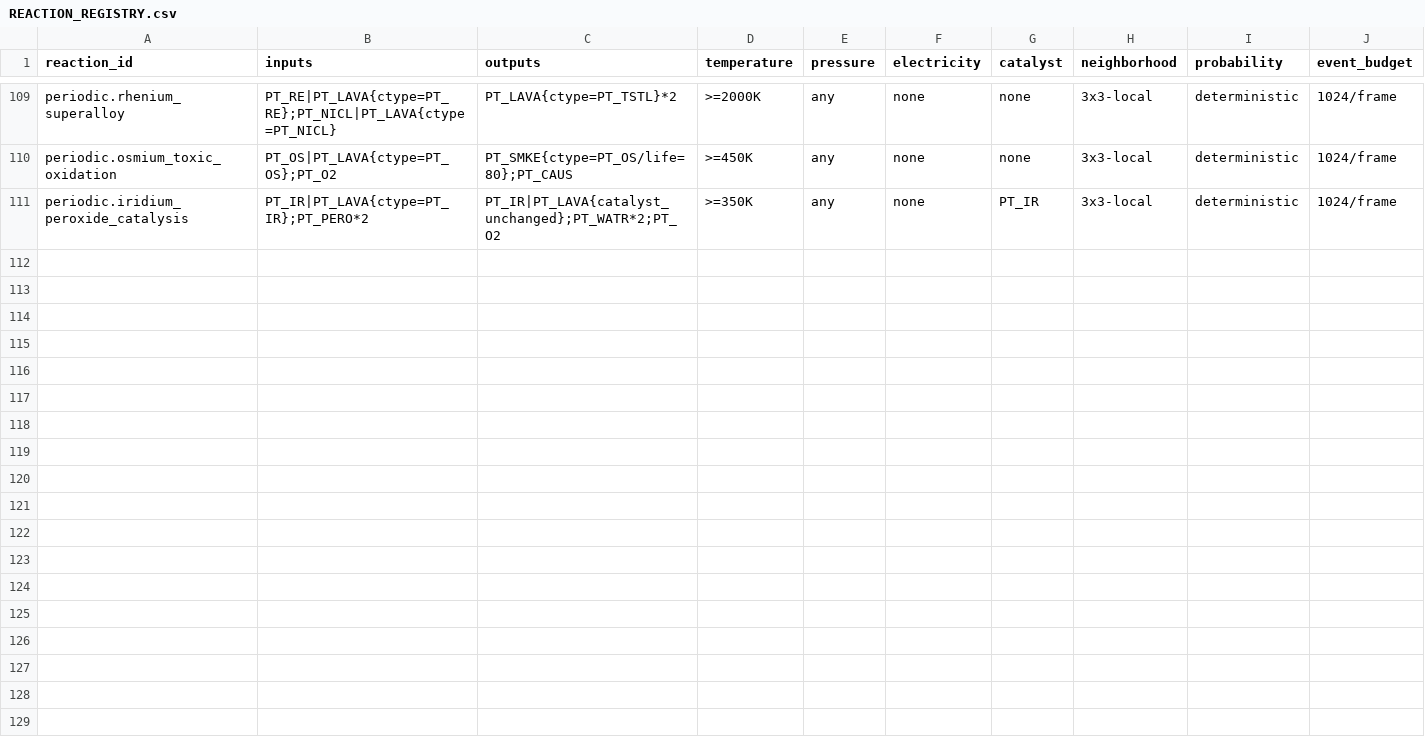
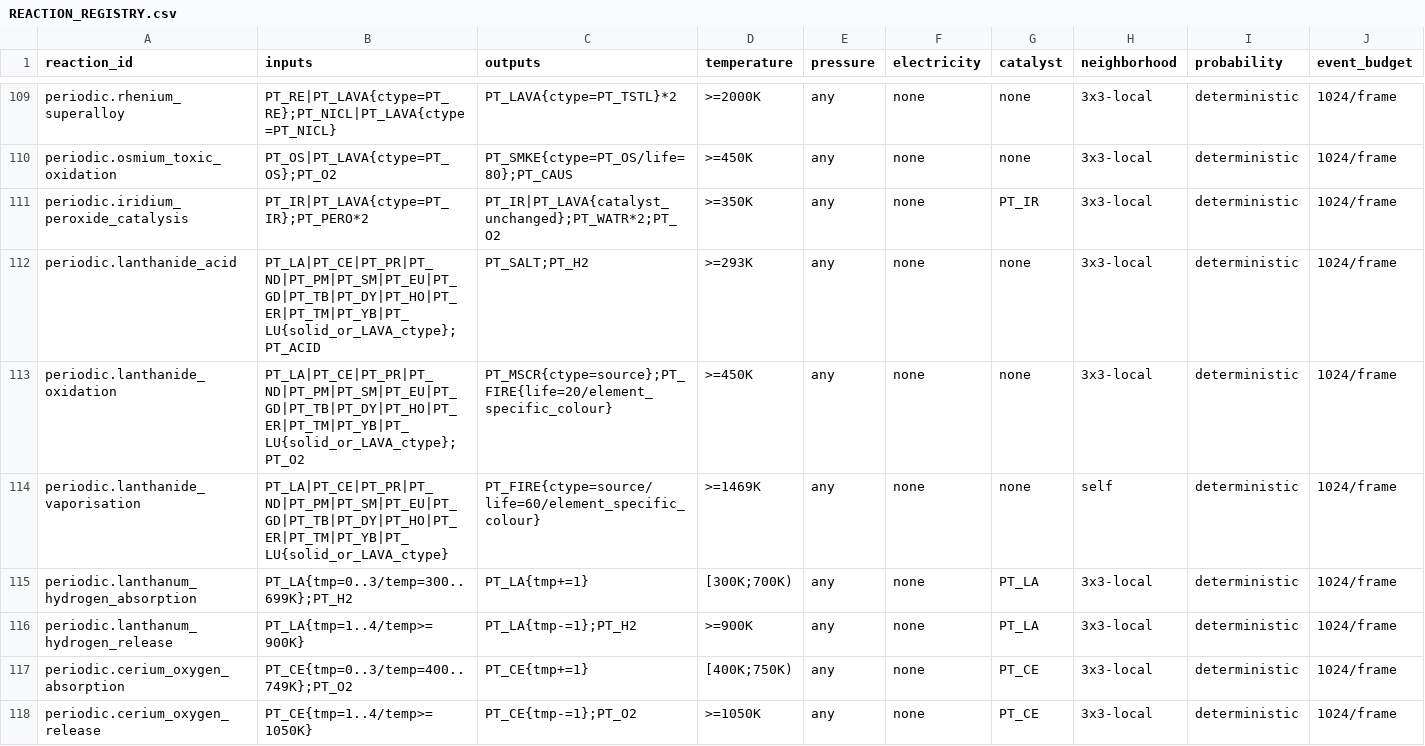
Before and after one commit to KRhad/TPT-ZH-OmniPack, a CSV file: docs/REACTION_REGISTRY.csv, drawn as a sheet; only a part is shown, gaps mark what is left out; rows hold the shown columns only; the diff covers the shown part only; the diff names each change by its address in the sheet, - before the commit and + after, or states it on an @@ line.

```diff
--- a/docs/REACTION_REGISTRY.csv
+++ b/docs/REACTION_REGISTRY.csv
+row 112: periodic.lanthanide_acid | PT_LA|PT_CE|PT_PR|PT_ND|PT_PM|PT_SM|PT_EU|PT_GD|PT_TB|PT_DY|PT_HO|PT_ER|PT_TM|PT_YB|PT_LU{solid_or_LAVA_ctype};PT_ACID | PT_SALT;PT_H2 | >=293K | any | none | none | 3x3-local | deterministic | 1024/frame
+row 113: periodic.lanthanide_oxidation | PT_LA|PT_CE|PT_PR|PT_ND|PT_PM|PT_SM|PT_EU|PT_GD|PT_TB|PT_DY|PT_HO|PT_ER|PT_TM|PT_YB|PT_LU{solid_or_LAVA_ctype};PT_O2 | PT_MSCR{ctype=source};PT_FIRE{life=20/element_specific_colour} | >=450K | any | none | none | 3x3-local | deterministic | 1024/frame
+row 114: periodic.lanthanide_vaporisation | PT_LA|PT_CE|PT_PR|PT_ND|PT_PM|PT_SM|PT_EU|PT_GD|PT_TB|PT_DY|PT_HO|PT_ER|PT_TM|PT_YB|PT_LU{solid_or_LAVA_ctype} | PT_FIRE{ctype=source/life=60/element_specific_colour} | >=1469K | any | none | none | self | deterministic | 1024/frame
+row 115: periodic.lanthanum_hydrogen_absorption | PT_LA{tmp=0..3/temp=300..699K};PT_H2 | PT_LA{tmp+=1} | [300K;700K) | any | none | PT_LA | 3x3-local | deterministic | 1024/frame
+row 116: periodic.lanthanum_hydrogen_release | PT_LA{tmp=1..4/temp>=900K} | PT_LA{tmp-=1};PT_H2 | >=900K | any | none | PT_LA | 3x3-local | deterministic | 1024/frame
+row 117: periodic.cerium_oxygen_absorption | PT_CE{tmp=0..3/temp=400..749K};PT_O2 | PT_CE{tmp+=1} | [400K;750K) | any | none | PT_CE | 3x3-local | deterministic | 1024/frame
+row 118: periodic.cerium_oxygen_release | PT_CE{tmp=1..4/temp>=1050K} | PT_CE{tmp-=1};PT_O2 | >=1050K | any | none | PT_CE | 3x3-local | deterministic | 1024/frame
```
Also changed, not shown: 6 added rows elsewhere in this file, docs/ELEMENT_REGISTRY.csv, docs/PERIODIC_ELEMENT_SOURCE_MAP.csv, 47 other files.
